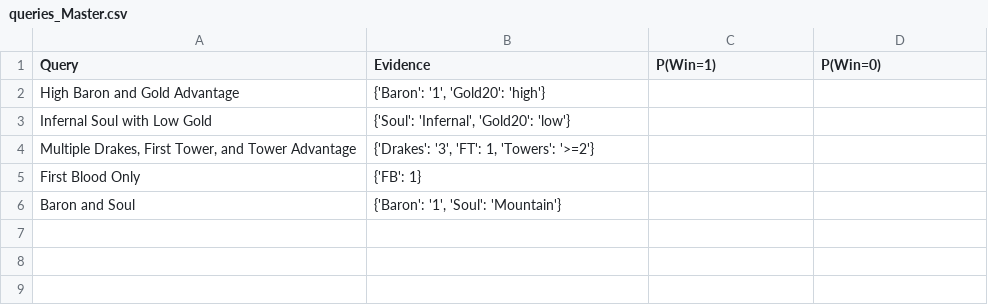
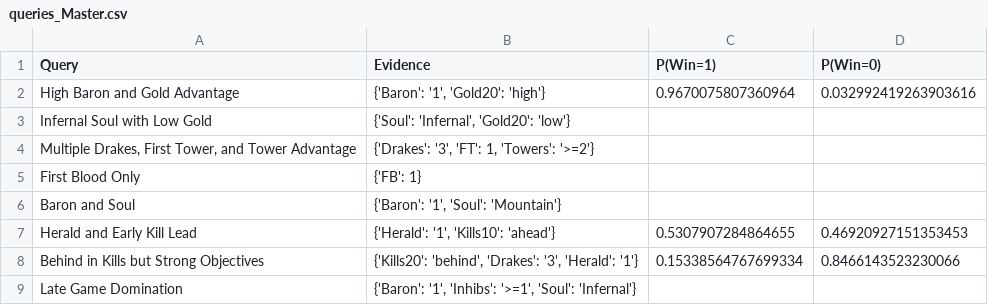
Before and after one commit to elliott-leow/league-analysis, a CSV file: reports/queries_Master.csv, drawn as a sheet.

```diff
--- a/reports/queries_Master.csv
+++ b/reports/queries_Master.csv
@@ -1,3 +1,3 @@
 Query,Evidence,P(Win=1),P(Win=0)
-High Baron and Gold Advantage,"{'Baron': '1', 'Gold20': 'high'}",,
+High Baron and Gold Advantage,"{'Baron': '1', 'Gold20': 'high'}",0.9670075807360964,0.032992419263903616
 Infernal Soul with Low Gold,"{'Soul': 'Infernal', 'Gold20': 'low'}",,
@@ -6 +6,4 @@ First Blood Only,{'FB': 1},,
 Baron and Soul,"{'Baron': '1', 'Soul': 'Mountain'}",,
+Herald and Early Kill Lead,"{'Herald': '1', 'Kills10': 'ahead'}",0.5307907284864655,0.46920927151353453
+Behind in Kills but Strong Objectives,"{'Kills20': 'behind', 'Drakes': '3', 'Herald': '1'}",0.15338564767699334,0.8466143523230066
+Late Game Domination,"{'Baron': '1', 'Inhibs': '>=1', 'Soul': 'Infernal'}",,
```
Also changed, not shown: reports/queries_Diamond.csv, reports/queries_Elite.csv, 9 other files.
